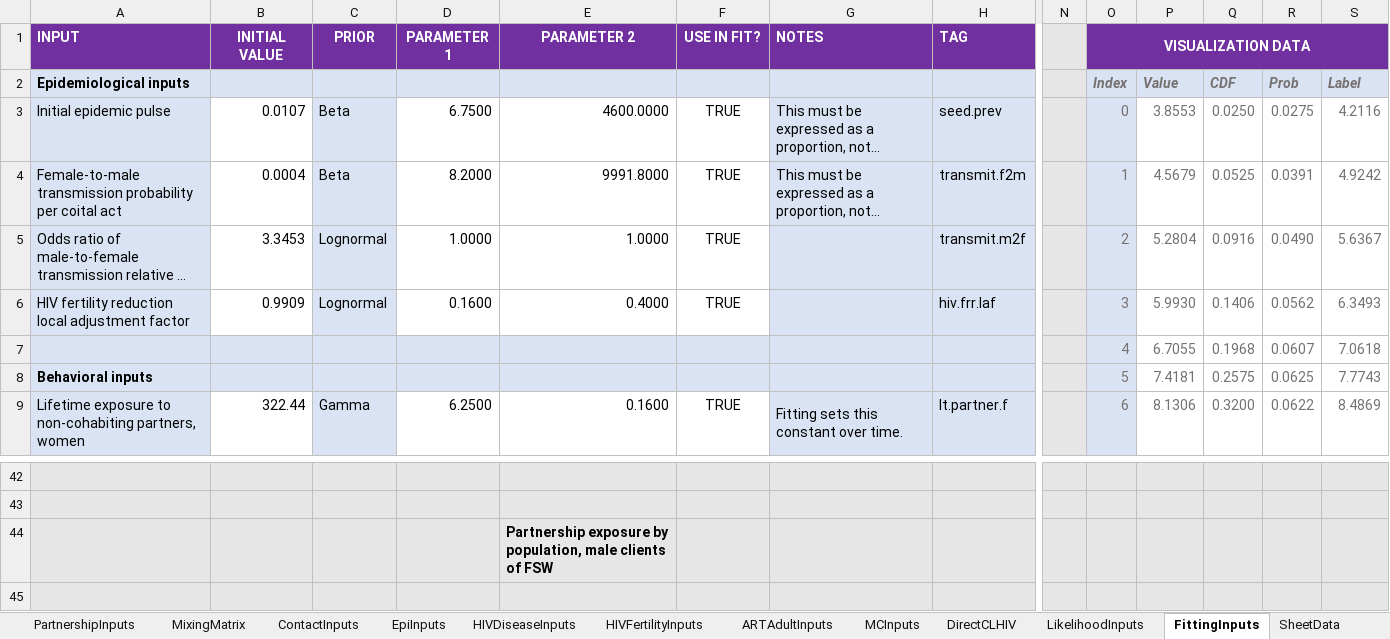
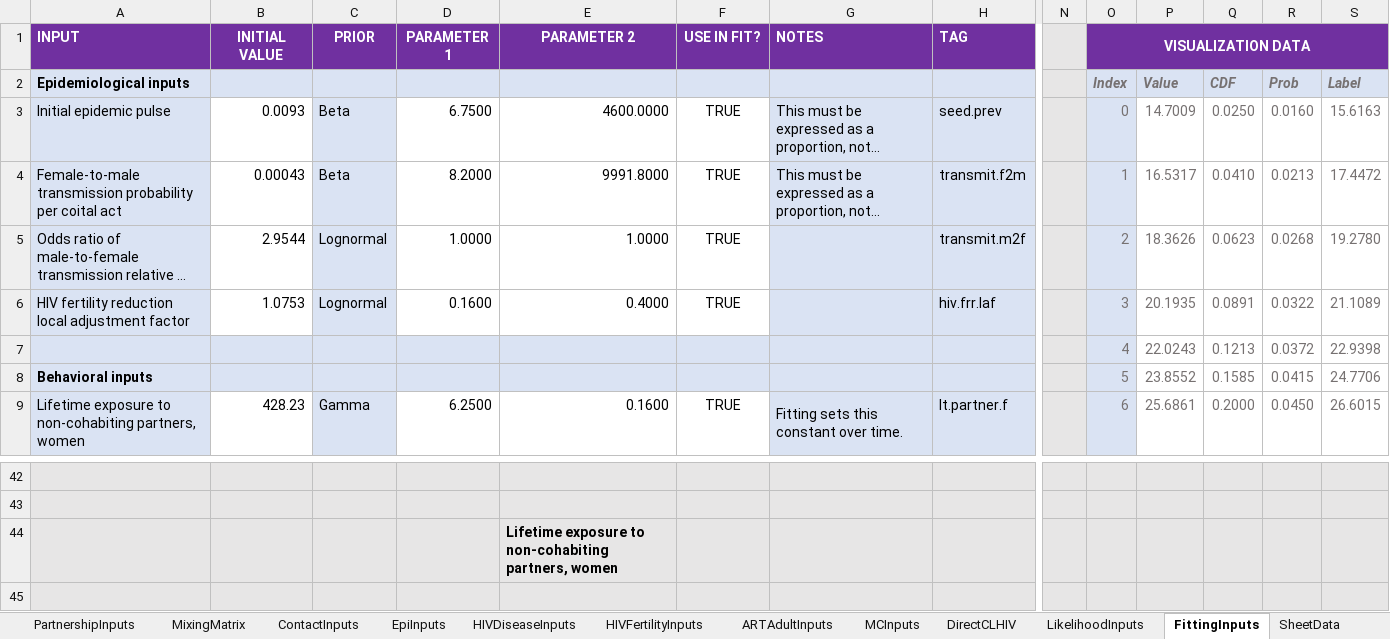
Before and after one commit to rlglaubius/GoalsARMPython, an Excel workbook: inputs/mwi-2023-inputs.xlsx, sheet FittingInputs, drawn as a sheet; only a part is shown, gaps mark what is left out; long unchanged cells end in …; values as stored, in another font and other column widths than the file's, no borders; charts and pictures and conditional formats not drawn; removed rows and columns are numbered as before the commit, all else as after; rows hold the shown columns only; the diff covers the shown part only; the diff names each change by its address in the sheet, - before the commit and + after, or states it on an @@ line.

Commit message:
Switched calibrate.py from Nelder-Mead to truncated newton optimization (TNC) since this may work better. Updated the pilot Malawi model calibration with the latest fitted inputs.

```diff
--- a/inputs/mwi-2023-inputs.xlsx (sheet FittingInputs)
+++ b/inputs/mwi-2023-inputs.xlsx (sheet FittingInputs)
-B3: 0.0107
+B3: 0.0093
-P3: 3.8553
+P3: 14.7009
-R3: 0.0275
+R3: 0.0160
-S3: 4.2116
+S3: 15.6163
-B4: 0.0004
+B4: 0.00043
-P4: 4.5679
+P4: 16.5317
-Q4: 0.0525
+Q4: 0.0410
-R4: 0.0391
+R4: 0.0213
-S4: 4.9242
+S4: 17.4472
-B5: 3.3453
+B5: 2.9544
-P5: 5.2804
+P5: 18.3626
-Q5: 0.0916
+Q5: 0.0623
-R5: 0.0490
+R5: 0.0268
-S5: 5.6367
+S5: 19.2780
-B6: 0.9909
+B6: 1.0753
-P6: 5.9930
+P6: 20.1935
-Q6: 0.1406
+Q6: 0.0891
-R6: 0.0562
+R6: 0.0322
-S6: 6.3493
+S6: 21.1089
-row 7:  |  |  |  |  |  |  |  |  | 4 | 6.7055 | 0.1968 | 0.0607 | 7.0618
+row 7:  |  |  |  |  |  |  |  |  | 4 | 22.0243 | 0.1213 | 0.0372 | 22.9398
-P8: 7.4181
+P8: 23.8552
-Q8: 0.2575
+Q8: 0.1585
-R8: 0.0625
+R8: 0.0415
-S8: 7.7743
+S8: 24.7706
-B9: 322.44
+B9: 428.23
-P9: 8.1306
+P9: 25.6861
-Q9: 0.3200
+Q9: 0.2000
-R9: 0.0622
+R9: 0.0450
-S9: 8.4869
+S9: 26.6015
-E44: Partnership exposure by population, male clients of FSW
+E44: Lifetime exposure to non-cohabiting partners, women
```
Also changed, not shown: 13 added rows, 13 removed rows and 66 edited cells elsewhere in this sheet, sheet PartnershipInputs, sheet LikelihoodInputs, sheet EpiInputs, sheet HIVFertilityInputs, charts or pictures, 1 other file.
